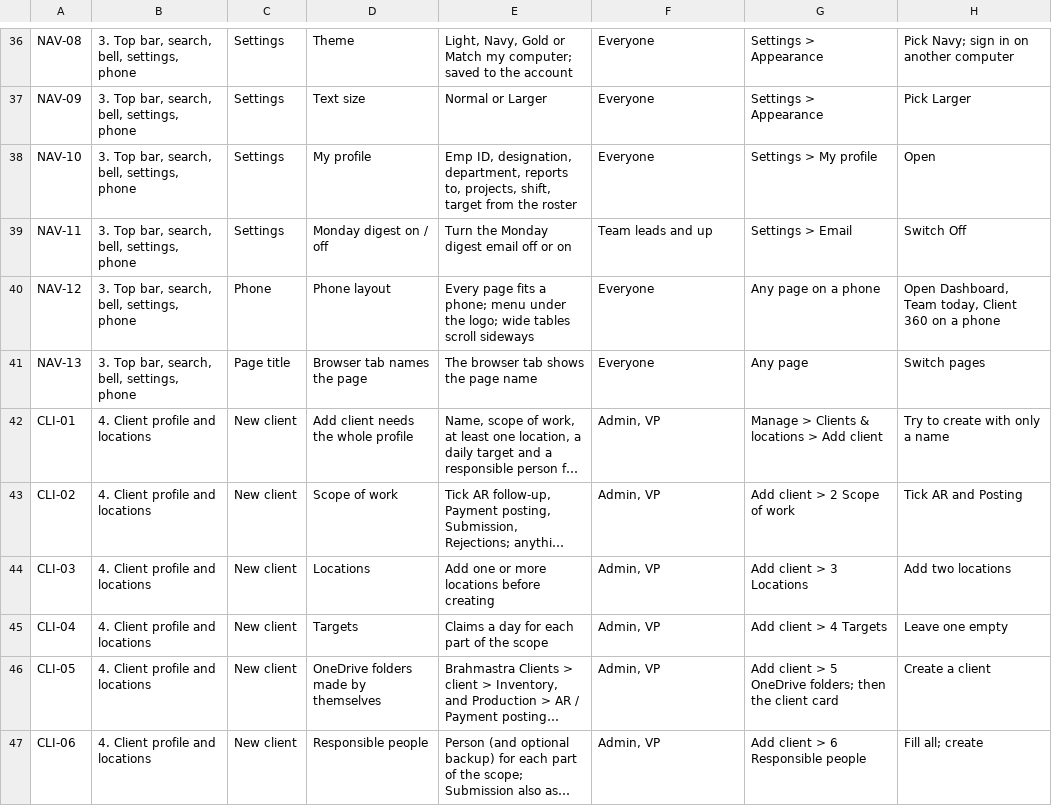
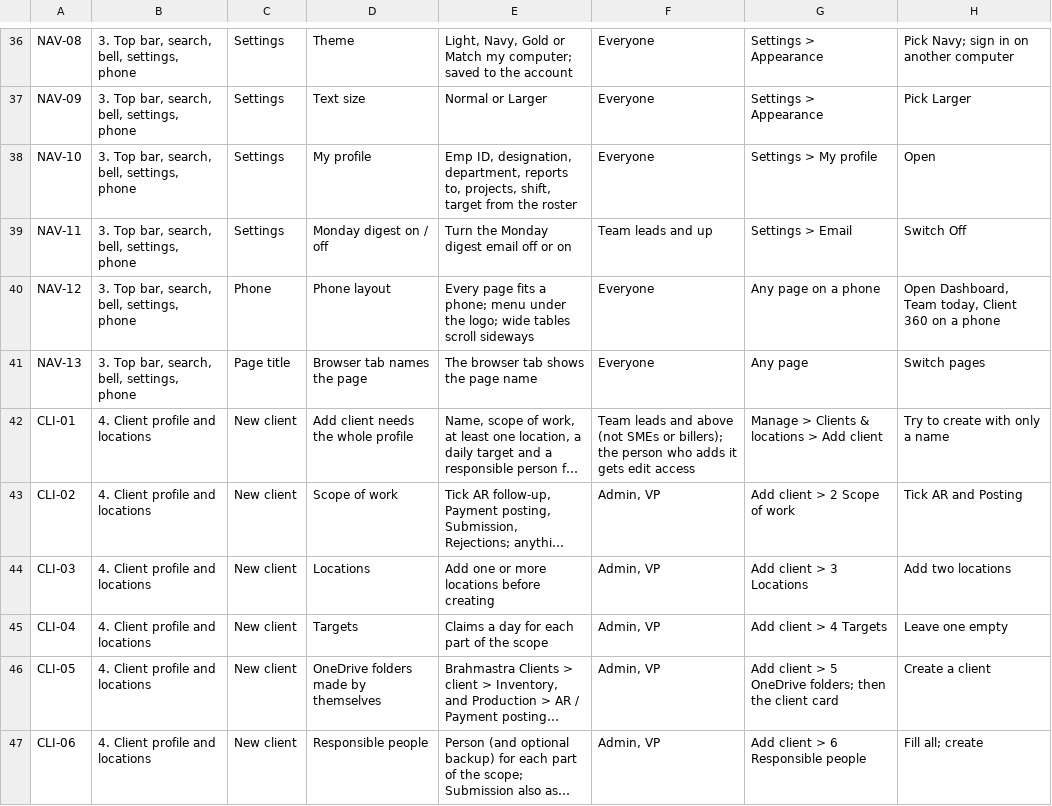
Before and after one commit to Purview-Healthcare/brahmastra, a CSV file: docs/brahmastra-feature-checklist.csv, drawn as a sheet; only a part is shown, gaps mark what is left out; long unchanged cells end in …; the diff names each change by its address in the sheet, - before the commit and + after, or states it on an @@ line.

```diff
--- a/docs/brahmastra-feature-checklist.csv
+++ b/docs/brahmastra-feature-checklist.csv
-F42: Admin, VP
+F42: Team leads and above (not SMEs or billers); the person who adds it gets edit access
```
Also changed, not shown: 5 other files.
